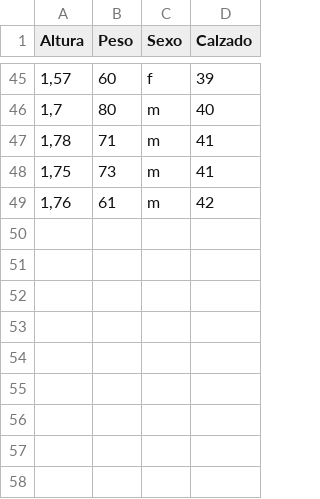
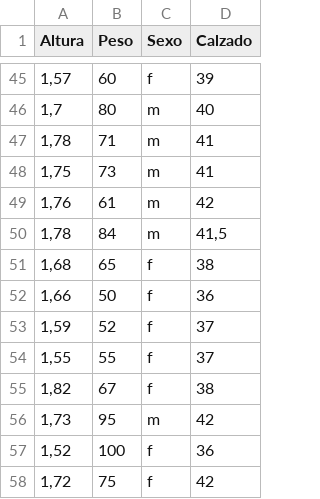
Before and after one commit to giob7l/investigacionoperativa, a CSV file: df.csv, drawn as a sheet; only a part is shown, gaps mark what is left out; the diff names each change by its address in the sheet, - before the commit and + after, or states it on an @@ line.

Commit message:
Update df.csv

```diff
--- a/df.csv
+++ b/df.csv
+row 50: 1,78 | 84 | m | 41,5
+row 51: 1,68 | 65 | f | 38
+row 52: 1,66 | 50 | f | 36
+row 53: 1,59 | 52 | f | 37
+row 54: 1,55 | 55 | f | 37
+row 55: 1,82 | 67 | f | 38
+row 56: 1,73 | 95 | m | 42
+row 57: 1,52 | 100 | f | 36
+row 58: 1,72 | 75 | f | 42
```
